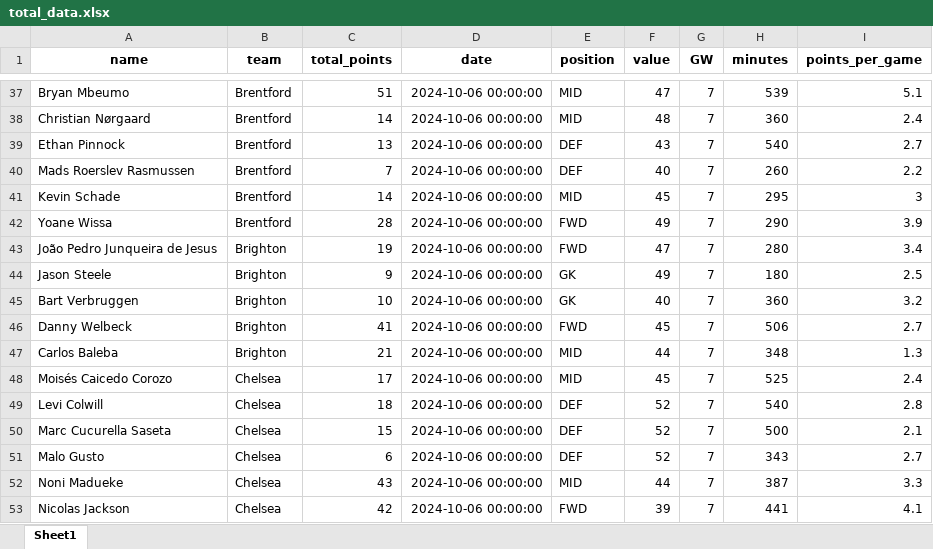
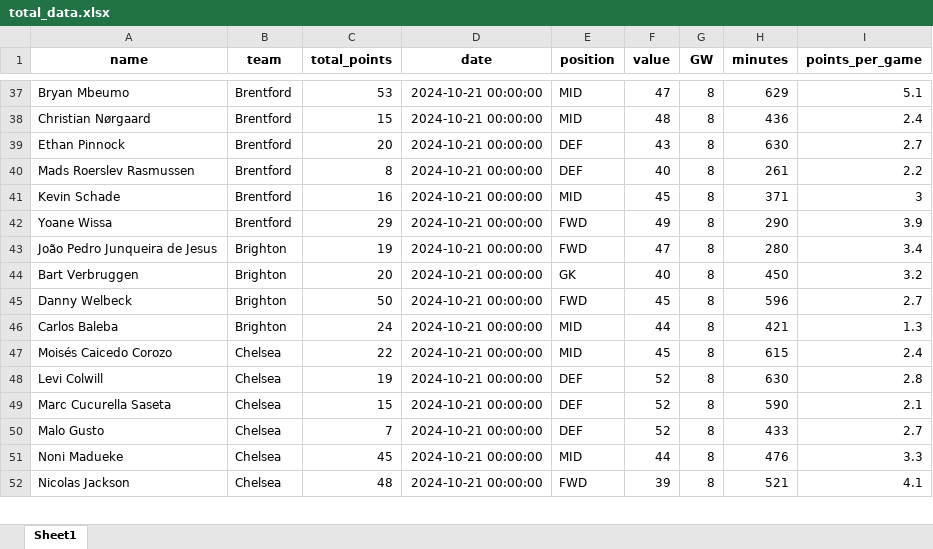
Before and after one commit to MUbarak123-56/fpl_team_optimization, an Excel workbook: total_data.xlsx, sheet Sheet1, drawn as a sheet; only a part is shown, gaps mark what is left out; values as stored, in another font and other column widths than the file's, no borders; removed rows and columns are numbered as before the commit, all else as after; the diff covers the shown part only; the diff names each change by its address in the sheet, - before the commit and + after, or states it on an @@ line.

```diff
--- a/total_data.xlsx (sheet Sheet1)
+++ b/total_data.xlsx (sheet Sheet1)
-C37 (total_points): 51
+C37 (total_points): 53
-D37:D43 (date): 2024-10-06 00:00:00
+D37:D43 (date): 2024-10-21 00:00:00
-G37:G43 (GW): 7
+G37:G43 (GW): 8
-H37 (minutes): 539
+H37 (minutes): 629
-C38 (total_points): 14
+C38 (total_points): 15
-H38 (minutes): 360
+H38 (minutes): 436
-C39 (total_points): 13
+C39 (total_points): 20
-H39 (minutes): 540
+H39 (minutes): 630
-C40 (total_points): 7
+C40 (total_points): 8
-H40 (minutes): 260
+H40 (minutes): 261
-C41 (total_points): 14
+C41 (total_points): 16
-H41 (minutes): 295
+H41 (minutes): 371
-C42 (total_points): 28
+C42 (total_points): 29
-row 44: Jason Steele | Brighton | 9 | 2024-10-06 00:00:00 | GK | 49 | 7 | 180 | 2.5
-C44 (total_points): 10
+C44 (total_points): 20
-D44:D52 (date): 2024-10-06 00:00:00
+D44:D52 (date): 2024-10-21 00:00:00
-G44:G52 (GW): 7
+G44:G52 (GW): 8
-H44 (minutes): 360
+H44 (minutes): 450
-C45 (total_points): 41
+C45 (total_points): 50
-H45 (minutes): 506
+H45 (minutes): 596
-C46 (total_points): 21
+C46 (total_points): 24
-H46 (minutes): 348
+H46 (minutes): 421
-C47 (total_points): 17
+C47 (total_points): 22
-H47 (minutes): 525
+H47 (minutes): 615
-C48 (total_points): 18
+C48 (total_points): 19
-H48 (minutes): 540
+H48 (minutes): 630
-H49 (minutes): 500
+H49 (minutes): 590
-C50 (total_points): 6
+C50 (total_points): 7
-H50 (minutes): 343
+H50 (minutes): 433
-C51 (total_points): 43
+C51 (total_points): 45
-H51 (minutes): 387
+H51 (minutes): 476
-C52 (total_points): 42
+C52 (total_points): 48
-H52 (minutes): 441
+H52 (minutes): 521
```
Also changed, not shown: 3 added rows, 1 removed row and 530 edited cells elsewhere in this sheet, use_data.xlsx.
